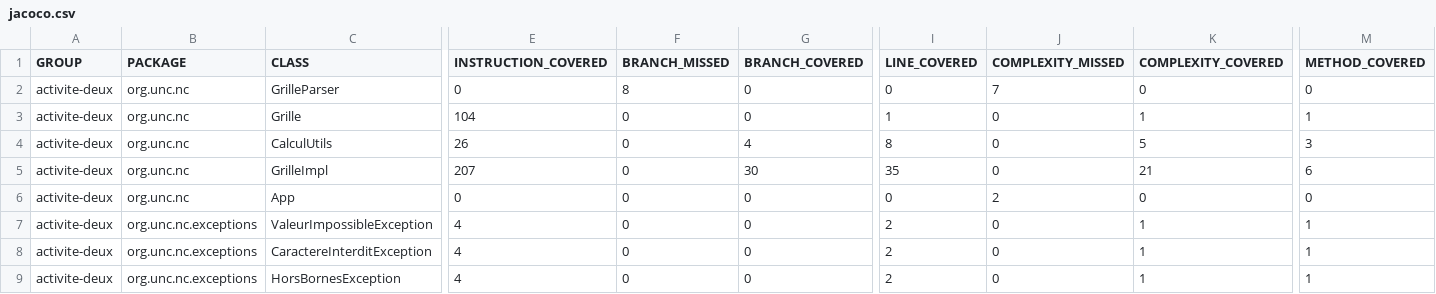
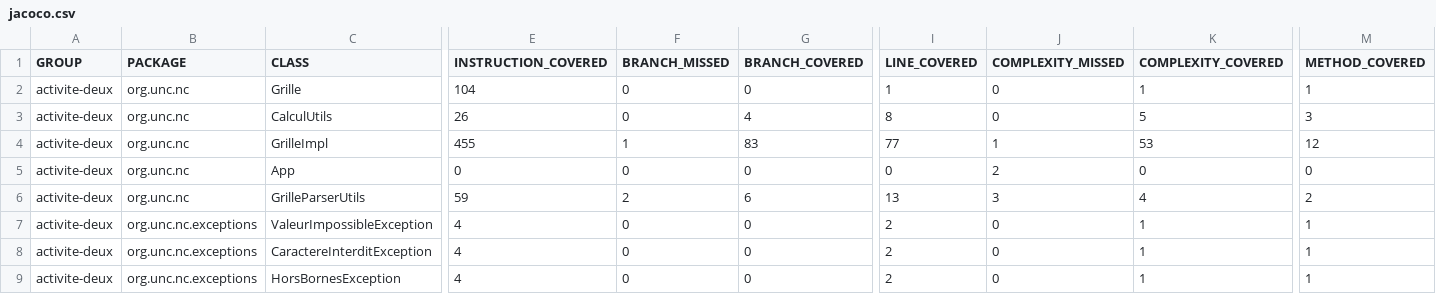
Before and after one commit to EWEN14/Activites-Genie-Logiciel, a CSV file: Activité 2/activite-deux/target/site/jacoco/jacoco.csv, drawn as a sheet; only a part is shown, gaps mark what is left out; removed rows and columns are numbered as before the commit, all else as after; rows hold the shown columns only; the diff names each change by its address in the sheet, - before the commit and + after, or states it on an @@ line.

```diff
--- a/Activité 2/activite-deux/target/site/jacoco/jacoco.csv
+++ b/Activité 2/activite-deux/target/site/jacoco/jacoco.csv
-row 2: activite-deux | org.unc.nc | GrilleParser | 0 | 8 | 0 | 0 | 7 | 0 | 0
-E4 (INSTRUCTION_COVERED): 207
+E4 (INSTRUCTION_COVERED): 455
-F4 (BRANCH_MISSED): 0
+F4 (BRANCH_MISSED): 1
-G4 (BRANCH_COVERED): 30
+G4 (BRANCH_COVERED): 83
-I4 (LINE_COVERED): 35
+I4 (LINE_COVERED): 77
-J4 (COMPLEXITY_MISSED): 0
+J4 (COMPLEXITY_MISSED): 1
-K4 (COMPLEXITY_COVERED): 21
+K4 (COMPLEXITY_COVERED): 53
-M4 (METHOD_COVERED): 6
+M4 (METHOD_COVERED): 12
+row 6: activite-deux | org.unc.nc | GrilleParserUtils | 59 | 2 | 6 | 13 | 3 | 4 | 2
```
Also changed, not shown: 42 other files.
